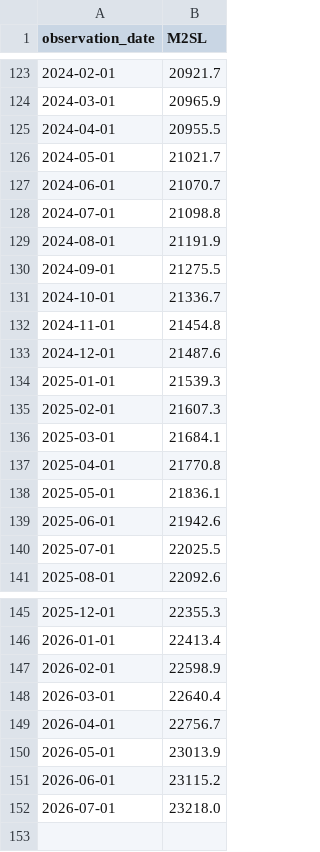
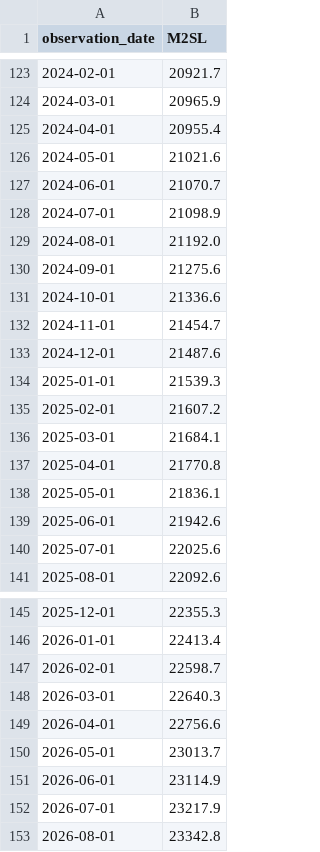
Before and after one commit to Garrincha077/NUEVO, a CSV file: research/global-money-v2/latest/raw/us-m2sl.csv, drawn as a sheet; only a part is shown, gaps mark what is left out; the diff covers the shown part only.

```diff
--- a/research/global-money-v2/latest/raw/us-m2sl.csv
+++ b/research/global-money-v2/latest/raw/us-m2sl.csv
@@ -124,13 +124,13 @@ observation_date,M2SL
 2024-03-01,20965.9
-2024-04-01,20955.5
-2024-05-01,21021.7
+2024-04-01,20955.4
+2024-05-01,21021.6
 2024-06-01,21070.7
-2024-07-01,21098.8
-2024-08-01,21191.9
-2024-09-01,21275.5
-2024-10-01,21336.7
-2024-11-01,21454.8
+2024-07-01,21098.9
+2024-08-01,21192.0
+2024-09-01,21275.6
+2024-10-01,21336.6
+2024-11-01,21454.7
 2024-12-01,21487.6
 2025-01-01,21539.3
-2025-02-01,21607.3
+2025-02-01,21607.2
 2025-03-01,21684.1
@@ -139,3 +139,3 @@ observation_date,M2SL
 2025-06-01,21942.6
-2025-07-01,22025.5
+2025-07-01,22025.6
 2025-08-01,22092.6
@@ -146,7 +146,8 @@ observation_date,M2SL
 2026-01-01,22413.4
-2026-02-01,22598.9
-2026-03-01,22640.4
-2026-04-01,22756.7
-2026-05-01,23013.9
-2026-06-01,23115.2
-2026-07-01,23218.0
+2026-02-01,22598.7
+2026-03-01,22640.3
+2026-04-01,22756.6
+2026-05-01,23013.7
+2026-06-01,23114.9
+2026-07-01,23217.9
+2026-08-01,23342.8
```
Also changed, not shown: 9 edited cells elsewhere in this file, research/global-money-v2/latest/global_money_v2.csv, research/global-money-v2/latest/raw/ca-boc-m2.csv, 8 other files.
